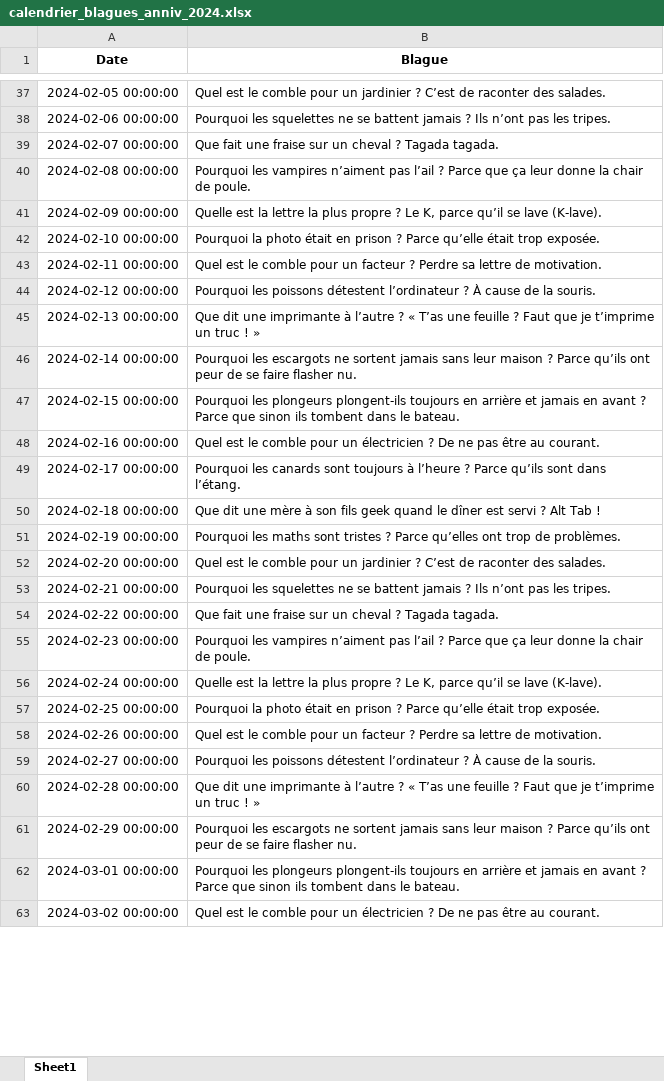
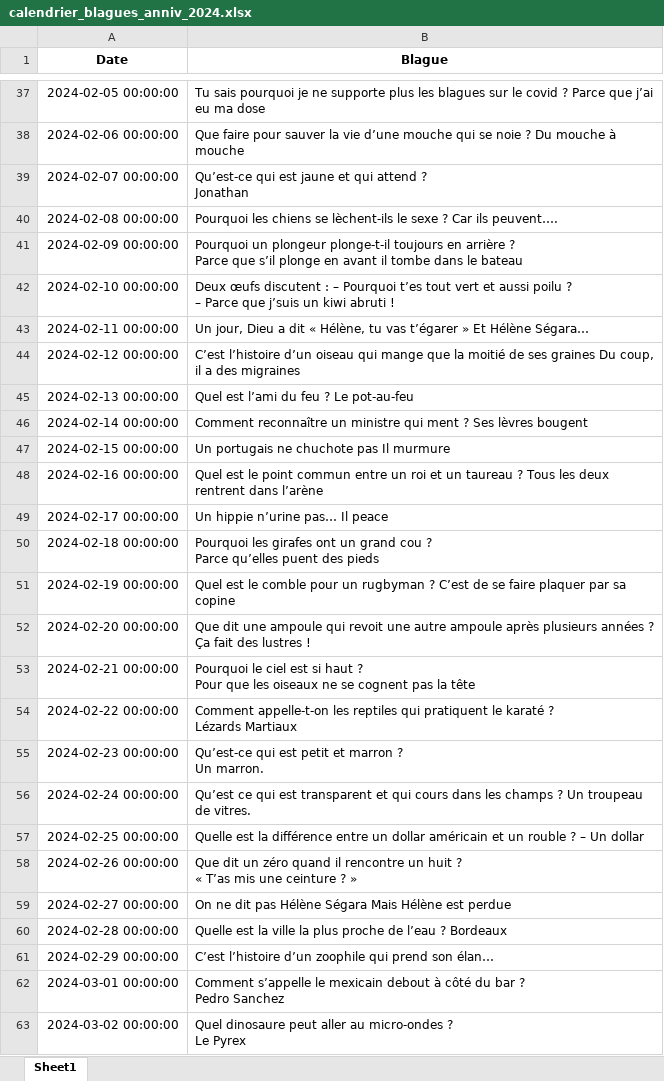
Before and after one commit to ainade8/calendar, an Excel workbook: calendrier_blagues_anniv_2024.xlsx, sheet Sheet1, drawn as a sheet; only a part is shown, gaps mark what is left out; values as stored, in another font and other column widths than the file's, no borders; ↵ is a line break in a cell; the diff covers the shown part only; the diff names each change by its address in the sheet, - before the commit and + after, or states it on an @@ line.

Commit message:
nouvelles blagues marrantes

```diff
--- a/calendrier_blagues_anniv_2024.xlsx (sheet Sheet1)
+++ b/calendrier_blagues_anniv_2024.xlsx (sheet Sheet1)
-B37 (Blague): Quel est le comble pour un jardinier ? C’est de raconter des salades.
+B37 (Blague): Tu sais pourquoi je ne supporte plus les blagues sur le covid ? Parce que j’ai eu ma dose
-B38 (Blague): Pourquoi les squelettes ne se battent jamais ? Ils n’ont pas les tripes.
+B38 (Blague): Que faire pour sauver la vie d’une mouche qui se noie ? Du mouche à mouche
-B39 (Blague): Que fait une fraise sur un cheval ? Tagada tagada.
+B39 (Blague): Qu’est-ce qui est jaune et qui attend ? ↵ Jonathan
-B40 (Blague): Pourquoi les vampires n’aiment pas l’ail ? Parce que ça leur donne la chair de poule.
+B40 (Blague): Pourquoi les chiens se lèchent-ils le sexe ? Car ils peuvent….
-B41 (Blague): Quelle est la lettre la plus propre ? Le K, parce qu’il se lave (K-lave).
+B41 (Blague): Pourquoi un plongeur plonge-t-il toujours en arrière ? ↵ Parce que s’il plonge en avant il tombe dans le bateau
-B42 (Blague): Pourquoi la photo était en prison ? Parce qu’elle était trop exposée.
+B42 (Blague): Deux œufs discutent : – Pourquoi t’es tout vert et aussi poilu ? ↵ – Parce que j’suis un kiwi abruti !
-B43 (Blague): Quel est le comble pour un facteur ? Perdre sa lettre de motivation.
+B43 (Blague): Un jour, Dieu a dit « Hélène, tu vas t’égarer » Et Hélène Ségara…
-B44 (Blague): Pourquoi les poissons détestent l’ordinateur ? À cause de la souris.
+B44 (Blague): C’est l’histoire d’un oiseau qui mange que la moitié de ses graines Du coup, il a des migraines
-B45 (Blague): Que dit une imprimante à l’autre ? « T’as une feuille ? Faut que je t’imprime un truc ! »
+B45 (Blague): Quel est l’ami du feu ? Le pot-au-feu
-B46 (Blague): Pourquoi les escargots ne sortent jamais sans leur maison ? Parce qu’ils ont peur de se faire flasher nu.
+B46 (Blague): Comment reconnaître un ministre qui ment ? Ses lèvres bougent
-B47 (Blague): Pourquoi les plongeurs plongent-ils toujours en arrière et jamais en avant ? Parce que sinon ils tombent dans le bateau.
+B47 (Blague): Un portugais ne chuchote pas Il murmure
-B48 (Blague): …est le comble pour un électricien ? De ne pas être au courant.
+B48 (Blague): …est le point commun entre un roi et un taureau ? Tous les deux rentrent dans l’arène
-B49 (Blague): Pourquoi les canards sont toujours à l’heure ? Parce qu’ils sont dans l’étang.
+B49 (Blague): Un hippie n’urine pas… Il peace
-B50 (Blague): Que dit une mère à son fils geek quand le dîner est servi ? Alt Tab !
+B50 (Blague): Pourquoi les girafes ont un grand cou ? ↵ Parce qu’elles puent des pieds
-B51 (Blague): Pourquoi les maths sont tristes ? Parce qu’elles ont trop de problèmes.
+B51 (Blague): Quel est le comble pour un rugbyman ? C’est de se faire plaquer par sa copine
-B52 (Blague): Quel est le comble pour un jardinier ? C’est de raconter des salades.
+B52 (Blague): Que dit une ampoule qui revoit une autre ampoule après plusieurs années ? ↵ Ça fait des lustres !
-B53 (Blague): Pourquoi les squelettes ne se battent jamais ? Ils n’ont pas les tripes.
+B53 (Blague): Pourquoi le ciel est si haut ? ↵ Pour que les oiseaux ne se cognent pas la tête
-B54 (Blague): Que fait une fraise sur un cheval ? Tagada tagada.
+B54 (Blague): Comment appelle-t-on les reptiles qui pratiquent le karaté ? ↵ Lézards Martiaux
-B55 (Blague): Pourquoi les vampires n’aiment pas l’ail ? Parce que ça leur donne la chair de poule.
+B55 (Blague): Qu’est-ce qui est petit et marron ? ↵ Un marron.
-B56 (Blague): Quelle est la lettre la plus propre ? Le K, parce qu’il se lave (K-lave).
+B56 (Blague): Qu’est ce qui est transparent et qui cours dans les champs ? Un troupeau de vitres.
-B57 (Blague): Pourquoi la photo était en prison ? Parce qu’elle était trop exposée.
+B57 (Blague): Quelle est la différence entre un dollar américain et un rouble ? – Un dollar
-B58 (Blague): Quel est le comble pour un facteur ? Perdre sa lettre de motivation.
+B58 (Blague): Que dit un zéro quand il rencontre un huit ? ↵ « T’as mis une ceinture ? »
-B59 (Blague): Pourquoi les poissons détestent l’ordinateur ? À cause de la souris.
+B59 (Blague): On ne dit pas Hélène Ségara Mais Hélène est perdue
-B60 (Blague): Que dit une imprimante à l’autre ? « T’as une feuille ? Faut que je t’imprime un truc ! »
+B60 (Blague): Quelle est la ville la plus proche de l’eau ? Bordeaux
-B61 (Blague): Pourquoi les escargots ne sortent jamais sans leur maison ? Parce qu’ils ont peur de se faire flasher nu.
+B61 (Blague): C’est l’histoire d’un zoophile qui prend son élan…
-B62 (Blague): Pourquoi les plongeurs plongent-ils toujours en arrière et jamais en avant ? Parce que sinon ils tombent dans le bateau.
+B62 (Blague): Comment s’appelle le mexicain debout à côté du bar ? ↵ Pedro Sanchez
-B63 (Blague): Quel est le comble pour un électricien ? De ne pas être au courant.
+B63 (Blague): Quel dinosaure peut aller au micro-ondes ? ↵ Le Pyrex
```
Also changed, not shown: 328 edited cells elsewhere in this sheet.
